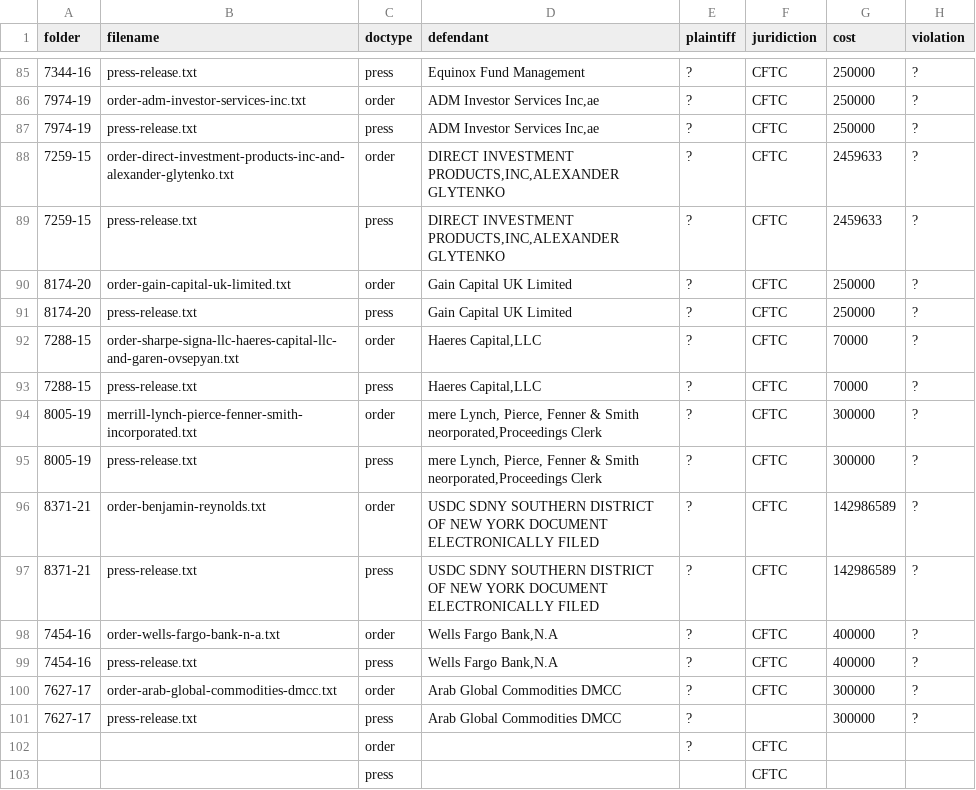
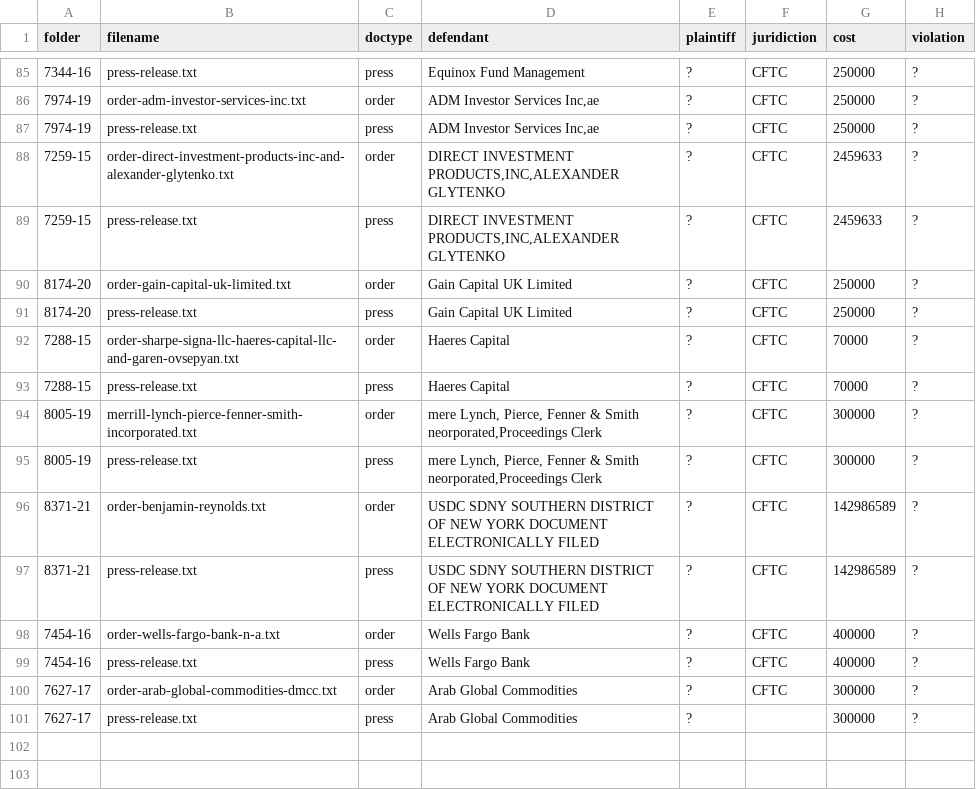
Before and after one commit to THEOLEX-IO/legal_doc_processing, a CSV file: data/csv/files.csv, drawn as a sheet; only a part is shown, gaps mark what is left out; the diff covers the shown part only; the diff names each change by its address in the sheet, - before the commit and + after, or states it on an @@ line.

Commit message:
correct data

```diff
--- a/data/csv/files.csv
+++ b/data/csv/files.csv
-D92:D93 (defendant): Haeres Capital,LLC
+D92:D93 (defendant): Haeres Capital
-D98:D99 (defendant): Wells Fargo Bank,N.A
+D98:D99 (defendant): Wells Fargo Bank
-D100:D101 (defendant): Arab Global Commodities DMCC
+D100:D101 (defendant): Arab Global Commodities
-row 102:  |  | order |  | ? | CFTC
-row 103:  |  | press |  |  | CFTC
```
Also changed, not shown: 10 edited cells elsewhere in this file.
